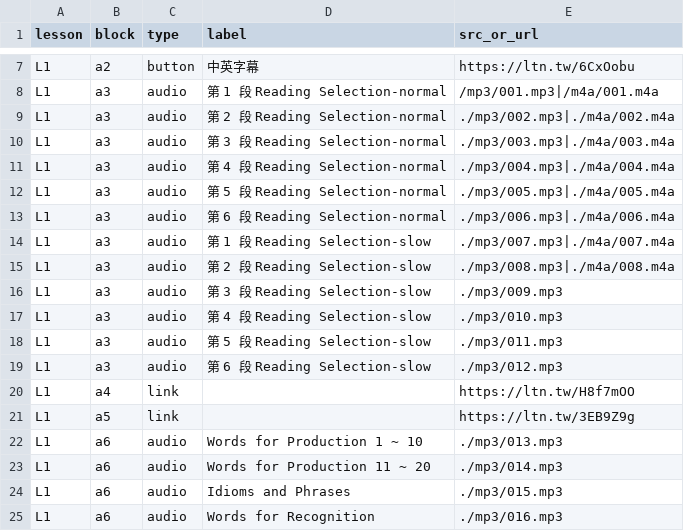
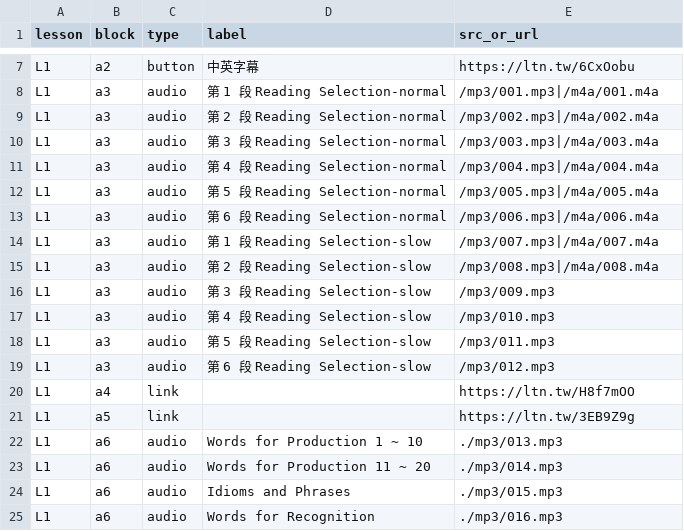
Before and after one commit to flute012/font-size-16px, a CSV file: buttons.csv, drawn as a sheet; only a part is shown, gaps mark what is left out.

Commit message:
Update buttons.csv

```diff
--- a/buttons.csv
+++ b/buttons.csv
@@ -8,13 +8,13 @@ L1,a2,button,中英字幕,https://ltn.tw/6CxOobu
 L1,a3,audio,第 1 段 Reading Selection-normal,/mp3/001.mp3|/m4a/001.m4a
-L1,a3,audio,第 2 段 Reading Selection-normal,./mp3/002.mp3|./m4a/002.m4a
-L1,a3,audio,第 3 段 Reading Selection-normal,./mp3/003.mp3|./m4a/003.m4a
-L1,a3,audio,第 4 段 Reading Selection-normal,./mp3/004.mp3|./m4a/004.m4a
-L1,a3,audio,第 5 段 Reading Selection-normal,./mp3/005.mp3|./m4a/005.m4a
-L1,a3,audio,第 6 段 Reading Selection-normal,./mp3/006.mp3|./m4a/006.m4a
-L1,a3,audio,第 1 段 Reading Selection-slow,./mp3/007.mp3|./m4a/007.m4a
-L1,a3,audio,第 2 段 Reading Selection-slow,./mp3/008.mp3|./m4a/008.m4a
-L1,a3,audio,第 3 段 Reading Selection-slow,./mp3/009.mp3
-L1,a3,audio,第 4 段 Reading Selection-slow,./mp3/010.mp3
-L1,a3,audio,第 5 段 Reading Selection-slow,./mp3/011.mp3
-L1,a3,audio,第 6 段 Reading Selection-slow,./mp3/012.mp3
+L1,a3,audio,第 2 段 Reading Selection-normal,/mp3/002.mp3|/m4a/002.m4a
+L1,a3,audio,第 3 段 Reading Selection-normal,/mp3/003.mp3|/m4a/003.m4a
+L1,a3,audio,第 4 段 Reading Selection-normal,/mp3/004.mp3|/m4a/004.m4a
+L1,a3,audio,第 5 段 Reading Selection-normal,/mp3/005.mp3|/m4a/005.m4a
+L1,a3,audio,第 6 段 Reading Selection-normal,/mp3/006.mp3|/m4a/006.m4a
+L1,a3,audio,第 1 段 Reading Selection-slow,/mp3/007.mp3|/m4a/007.m4a
+L1,a3,audio,第 2 段 Reading Selection-slow,/mp3/008.mp3|/m4a/008.m4a
+L1,a3,audio,第 3 段 Reading Selection-slow,/mp3/009.mp3
+L1,a3,audio,第 4 段 Reading Selection-slow,/mp3/010.mp3
+L1,a3,audio,第 5 段 Reading Selection-slow,/mp3/011.mp3
+L1,a3,audio,第 6 段 Reading Selection-slow,/mp3/012.mp3
 L1,a4,link,,https://ltn.tw/H8f7mOO
```
